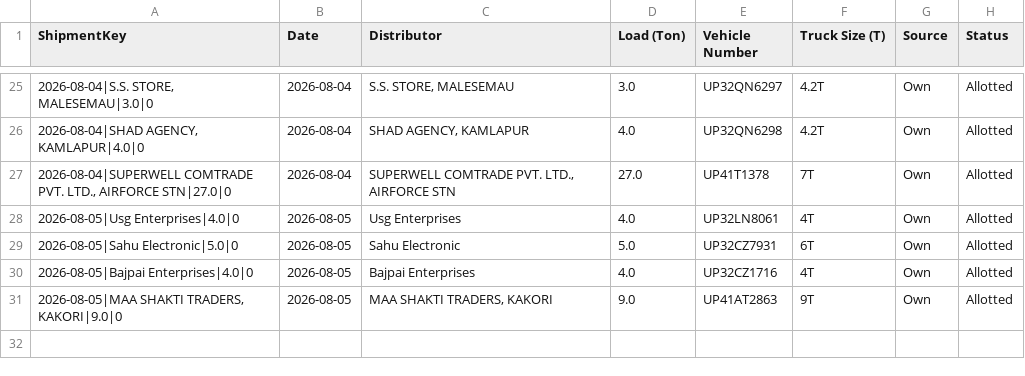
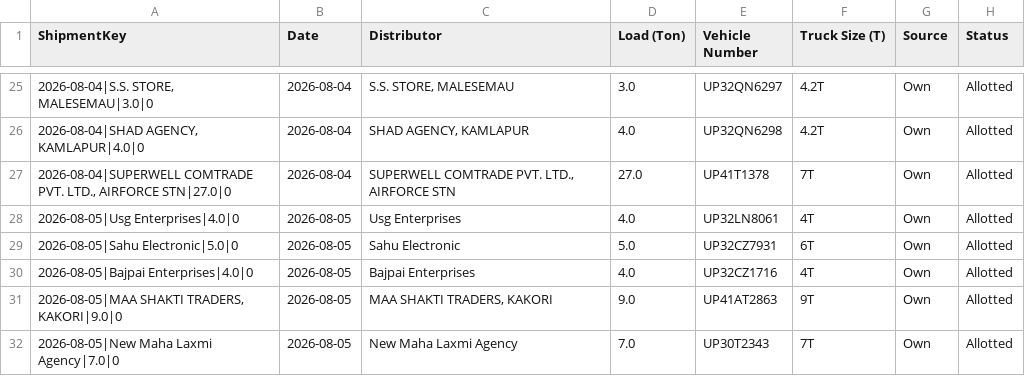
Before and after one commit to DeeAI-byte/TMS, a CSV file: local_data/allocation_state.csv, drawn as a sheet; only a part is shown, gaps mark what is left out.

Commit message:
Update dispatch allocation state

```diff
--- a/local_data/allocation_state.csv
+++ b/local_data/allocation_state.csv
@@ -31 +31,2 @@ ShipmentKey,Date,Distributor,Load (Ton),Vehicle Number,Truck Size (T),Source,Sta
 "2026-08-05|MAA SHAKTI TRADERS, KAKORI|9.0|0",2026-08-05,"MAA SHAKTI TRADERS, KAKORI",9.0,UP41AT2863,9T,Own,Allotted
+2026-08-05|New Maha Laxmi Agency|7.0|0,2026-08-05,New Maha Laxmi Agency,7.0,UP30T2343,7T,Own,Allotted
```
